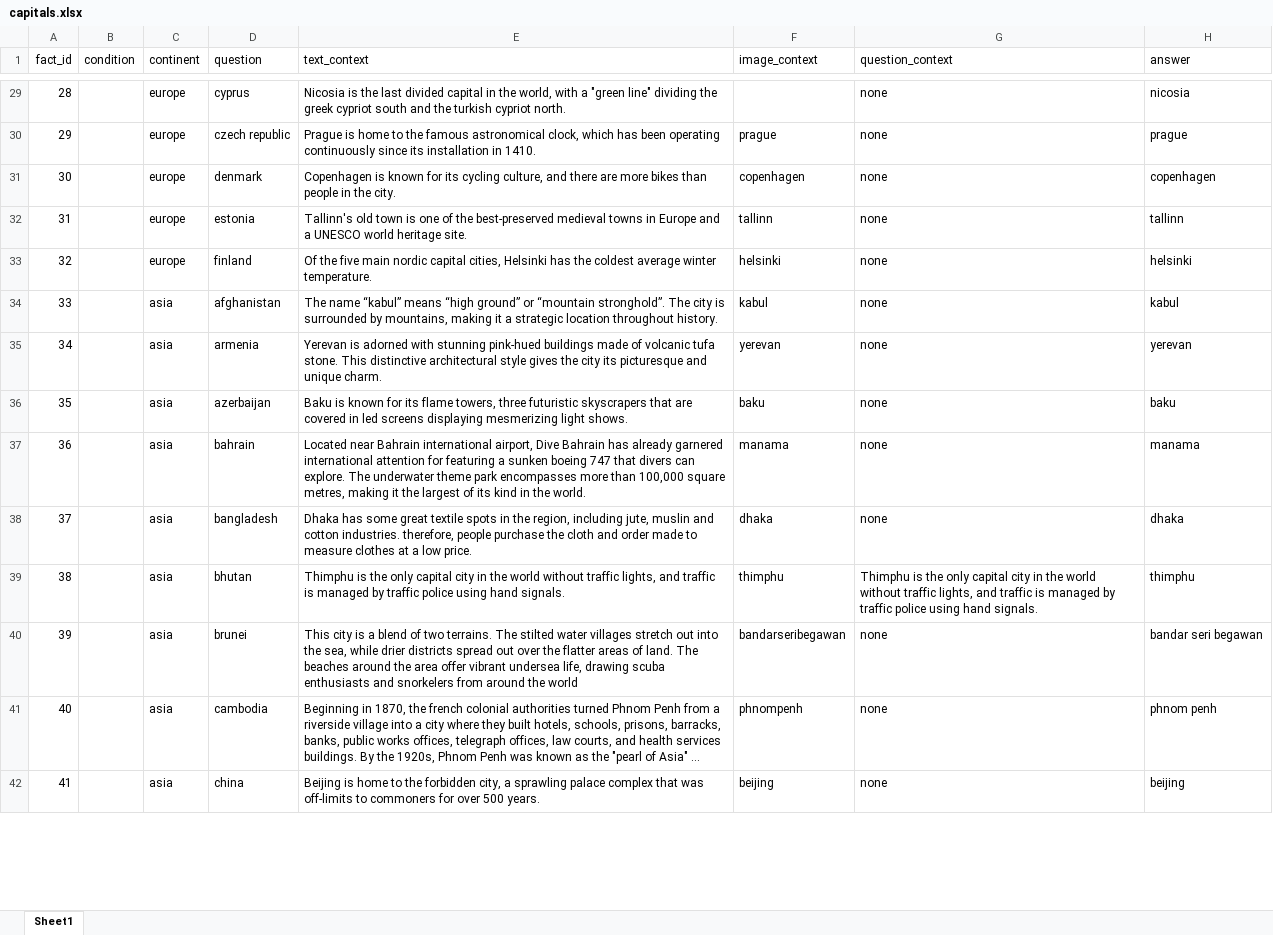
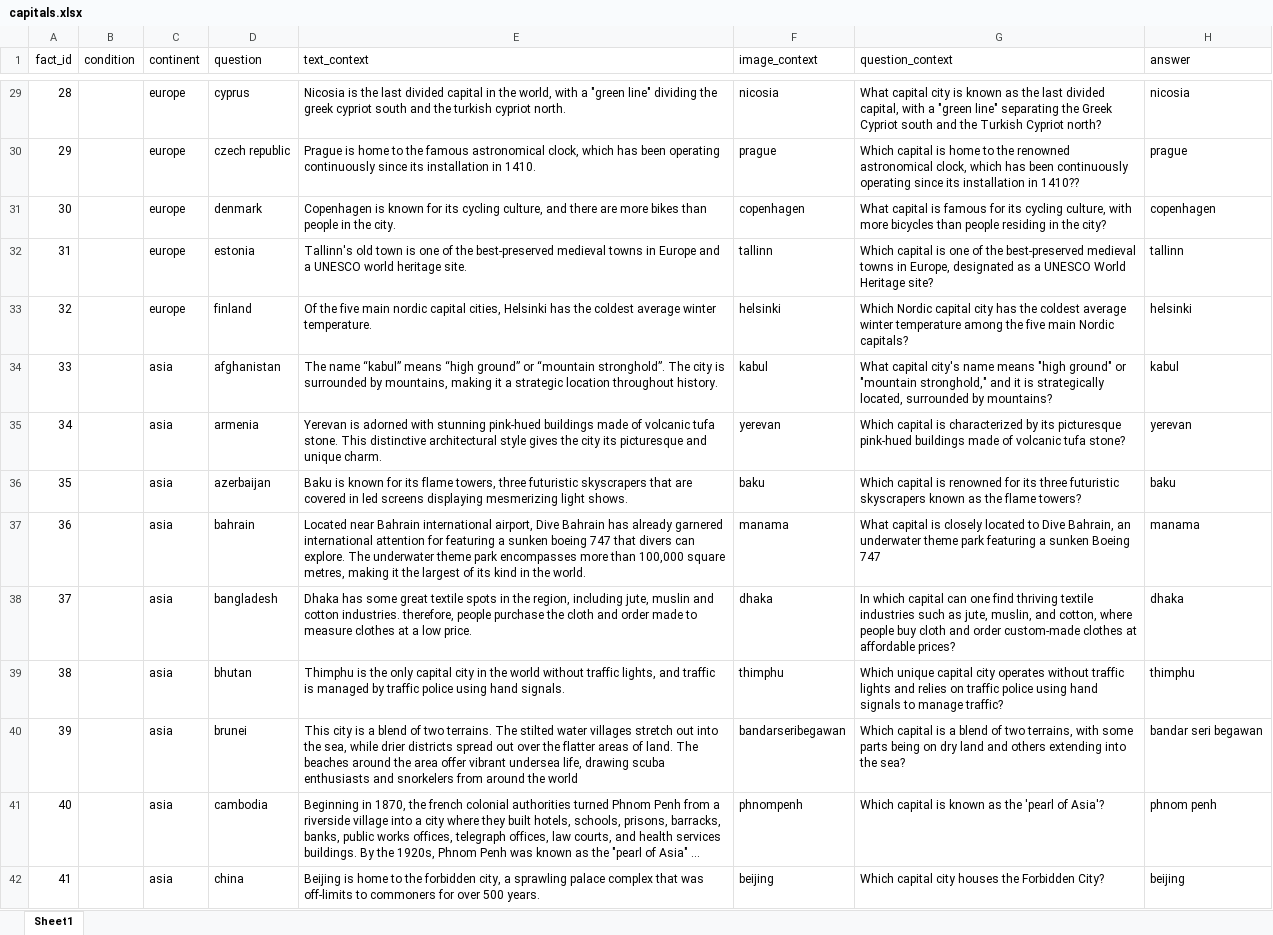
Before and after one commit to UserModels2324/user-models-group-project-team-apple, an Excel workbook: capitals.xlsx, sheet Sheet1, drawn as a sheet; only a part is shown, gaps mark what is left out; long unchanged cells end in …; values as stored, in another font and other column widths than the file's, no borders; conditional formats not drawn; the diff covers the shown part only; the diff names each change by its address in the sheet, - before the commit and + after, or states it on an @@ line.

```diff
--- a/capitals.xlsx (sheet Sheet1)
+++ b/capitals.xlsx (sheet Sheet1)
-F29 (image_context): (empty)
+F29 (image_context): nicosia
-G29 (question_context): none
+G29 (question_context): What capital city is known as the last divided capital, with a "green line" separating the Greek Cypriot south and the Turkish Cypriot north?
-G30 (question_context): none
+G30 (question_context): Which capital is home to the renowned astronomical clock, which has been continuously operating since its installation in 1410??
-G31 (question_context): none
+G31 (question_context): What capital is famous for its cycling culture, with more bicycles than people residing in the city?
-G32 (question_context): none
+G32 (question_context): Which capital is one of the best-preserved medieval towns in Europe, designated as a UNESCO World Heritage site?
-G33 (question_context): none
+G33 (question_context): Which Nordic capital city has the coldest average winter temperature among the five main Nordic capitals?
-G34 (question_context): none
+G34 (question_context): What capital city's name means "high ground" or "mountain stronghold," and it is strategically located, surrounded by mountains?
-G35 (question_context): none
+G35 (question_context): Which capital is characterized by its picturesque pink-hued buildings made of volcanic tufa stone?
-G36 (question_context): none
+G36 (question_context): Which capital is renowned for its three futuristic skyscrapers known as the flame towers?
-G37 (question_context): none
+G37 (question_context): What capital is closely located to Dive Bahrain, an underwater theme park featuring a sunken Boeing 747
-G38 (question_context): none
+G38 (question_context): In which capital can one find thriving textile industries such as jute, muslin, and cotton, where people buy cloth and order custom-made clothes at affordable prices?
-G39 (question_context): Thimphu is the only capital city in the world without traffic lights, and traffic is managed by traffic police using hand signals.
+G39 (question_context): Which unique capital city operates without traffic lights and relies on traffic police using hand signals to manage traffic?
-G40 (question_context): none
+G40 (question_context): Which capital is a blend of two terrains, with some parts being on dry land and others extending into the sea?
-G41 (question_context): none
+G41 (question_context): Which capital is known as the 'pearl of Asia'?
-G42 (question_context): none
+G42 (question_context): Which capital city houses the Forbidden City?
```
Also changed, not shown: 45 added rows and 44 edited cells elsewhere in this sheet, 44 other files.
